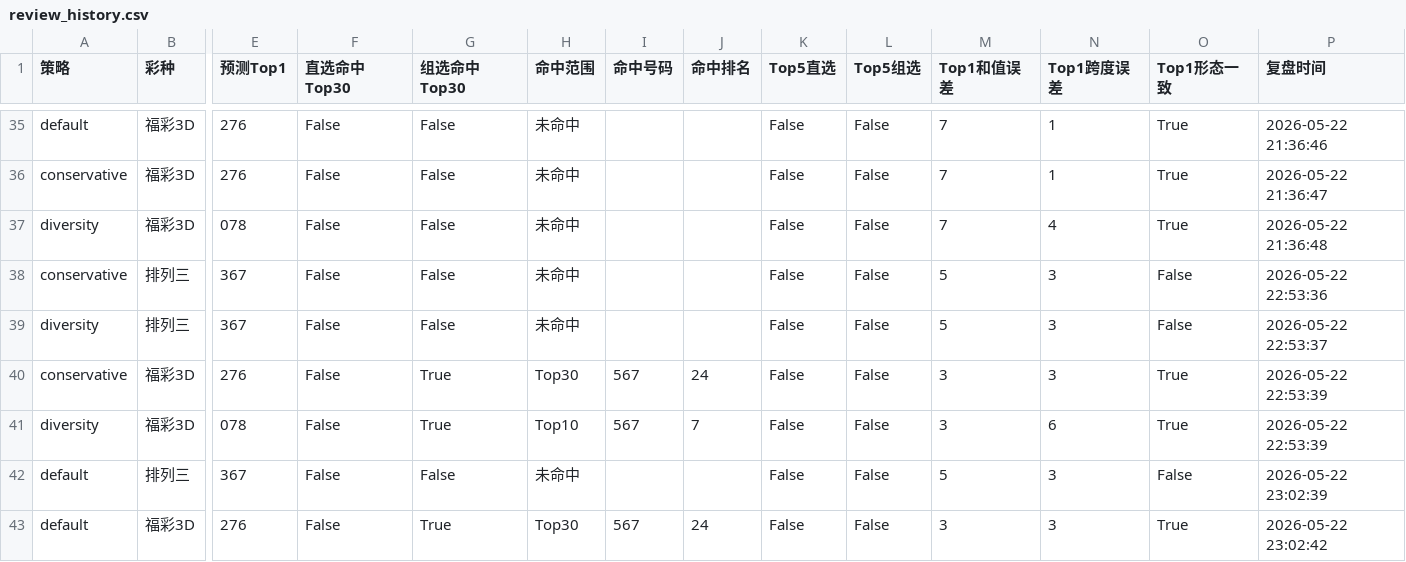
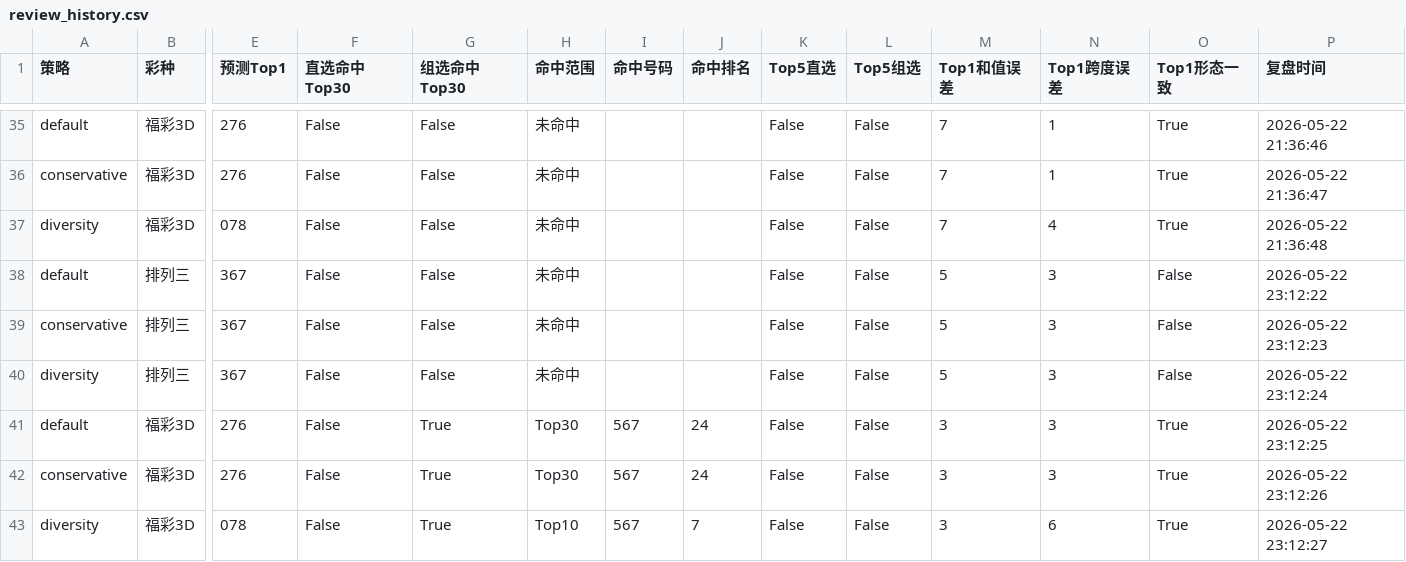
Before and after one commit to LJQ-HUB-cmyk/lottery-analysis, a CSV file: output/reviews/review_history.csv, drawn as a sheet; only a part is shown, gaps mark what is left out; removed rows and columns are numbered as before the commit, all else as after; rows hold the shown columns only; the diff names each change by its address in the sheet, - before the commit and + after, or states it on an @@ line.

```diff
--- a/output/reviews/review_history.csv
+++ b/output/reviews/review_history.csv
+row 38: default | 排列三 | 367 | False | False | 未命中 |  |  | False | False | 5 | 3 | False | 2026-05-22 23:12:22
-P39 (复盘时间): 2026-05-22 22:53:36
+P39 (复盘时间): 2026-05-22 23:12:23
-P40 (复盘时间): 2026-05-22 22:53:37
+P40 (复盘时间): 2026-05-22 23:12:24
+row 41: default | 福彩3D | 276 | False | True | Top30 | 567 | 24 | False | False | 3 | 3 | True | 2026-05-22 23:12:25
-P42 (复盘时间): 2026-05-22 22:53:39
+P42 (复盘时间): 2026-05-22 23:12:26
-P43 (复盘时间): 2026-05-22 22:53:39
+P43 (复盘时间): 2026-05-22 23:12:27
-row 42: default | 排列三 | 367 | False | False | 未命中 |  |  | False | False | 5 | 3 | False | 2026-05-22 23:02:39
-row 43: default | 福彩3D | 276 | False | True | Top30 | 567 | 24 | False | False | 3 | 3 | True | 2026-05-22 23:02:42
```
Also changed, not shown: 40 other files.
